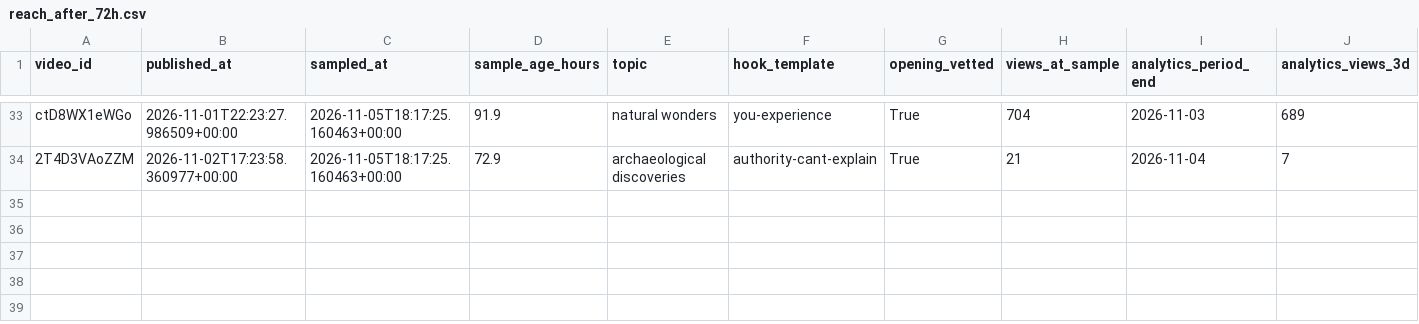
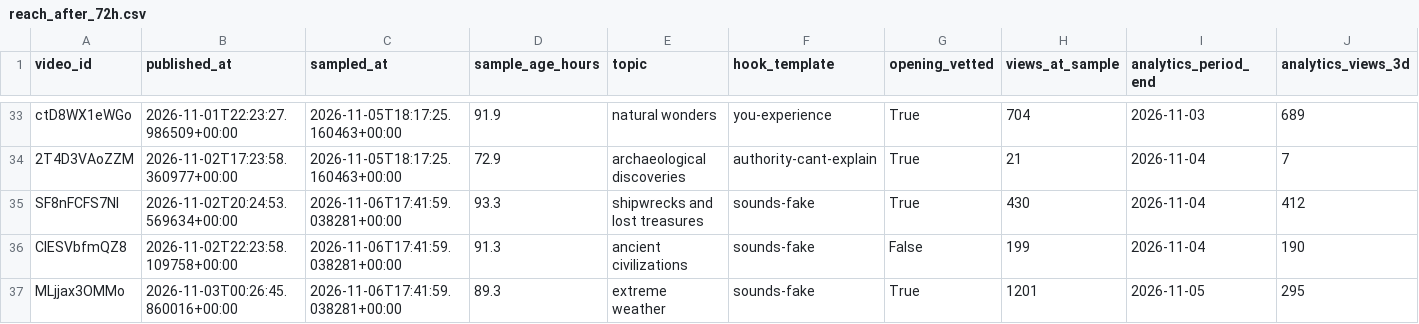
Before and after one commit to korovazzz9-jpg/auto-shorts, a CSV file: stats/es/reach_after_72h.csv, drawn as a sheet; only a part is shown, gaps mark what is left out; rows hold the shown columns only; the diff names each change by its address in the sheet, - before the commit and + after, or states it on an @@ line.

```diff
--- a/stats/es/reach_after_72h.csv
+++ b/stats/es/reach_after_72h.csv
+row 35: SF8nFCFS7NI | 2026-11-02T20:24:53.569634+00:00 | 2026-11-06T17:41:59.038281+00:00 | 93.3 | shipwrecks and lost treasures | sounds-fake | True | 430 | 2026-11-04 | 412
+row 36: ClESVbfmQZ8 | 2026-11-02T22:23:58.109758+00:00 | 2026-11-06T17:41:59.038281+00:00 | 91.3 | ancient civilizations | sounds-fake | False | 199 | 2026-11-04 | 190
+row 37: MLjjax3OMMo | 2026-11-03T00:26:45.860016+00:00 | 2026-11-06T17:41:59.038281+00:00 | 89.3 | extreme weather | sounds-fake | True | 1201 | 2026-11-05 | 295
```
